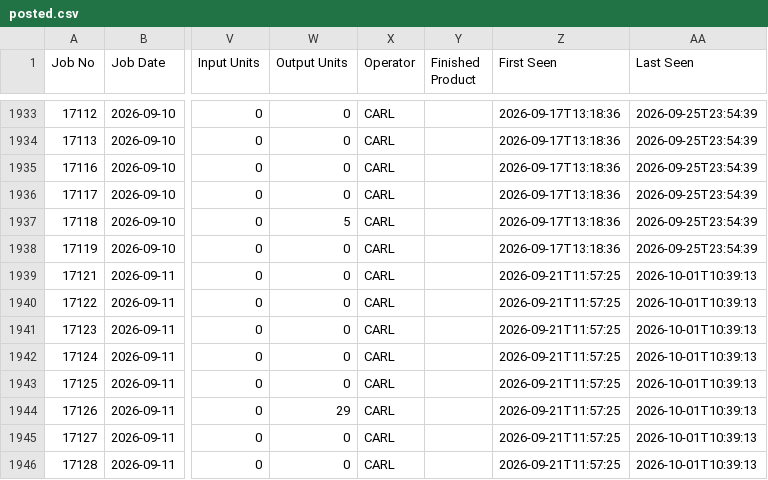
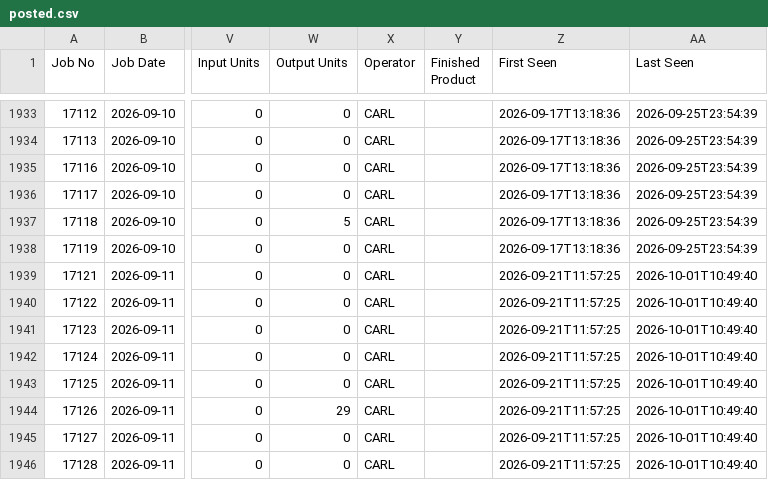
Before and after one commit to zabdulla/walton_production, a CSV file: data/cietrade/posted.csv, drawn as a sheet; only a part is shown, gaps mark what is left out; the diff names each change by its address in the sheet, - before the commit and + after, or states it on an @@ line.

```diff
--- a/data/cietrade/posted.csv
+++ b/data/cietrade/posted.csv
-AA1939:AA1946 (Last Seen): 2026-10-01T10:39:13
+AA1939:AA1946 (Last Seen): 2026-10-01T10:49:40
```
Also changed, not shown: 1 other file.
